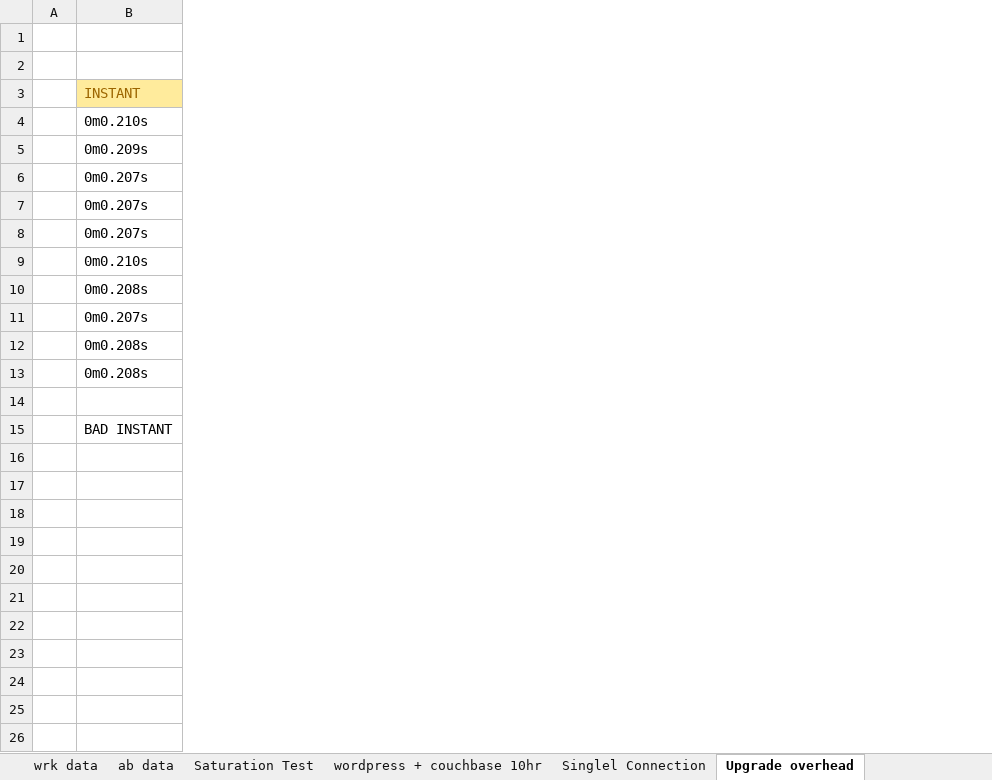
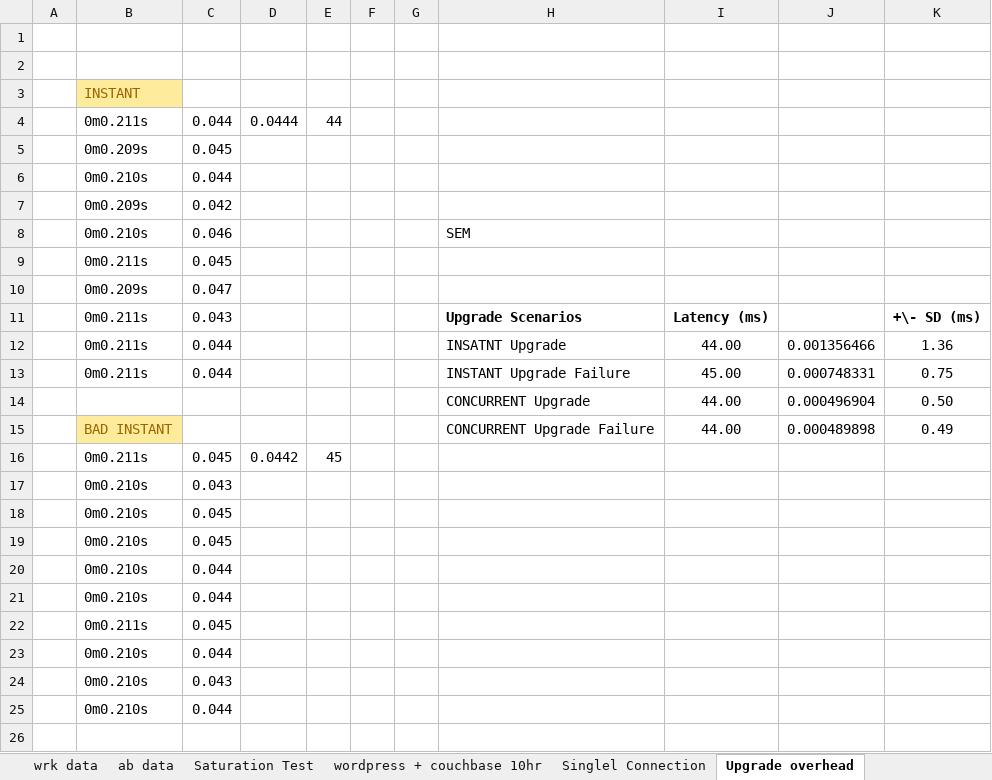
Before and after one commit to samirabloom/dynamic-software-update, an Excel workbook: report/evaluations/evaluation_summary_30_08_2014.xlsx, sheet Upgrade overhead, drawn as a sheet; only a part is shown; values as stored, in another font and other column widths than the file's, no borders; removed rows and columns are numbered as before the commit, all else as after; the diff covers the shown part only; the diff names each change by its address in the sheet, - before the commit and + after, or states it on an @@ line.

Commit message:
added table for upgrade and fault recovery speed

```diff
--- a/report/evaluations/evaluation_summary_30_08_2014.xlsx (sheet Upgrade overhead)
+++ b/report/evaluations/evaluation_summary_30_08_2014.xlsx (sheet Upgrade overhead)
+column C, rows 6-12: 0.044 | 0.042 | 0.046 | 0.045 | 0.047 | 0.043 | 0.044
+column D, empty
+column E, empty
+column F, empty
+column G, empty
+column H, rows 8-12: SEM |  |  | Upgrade Scenarios | INSATNT Upgrade; rows 14-15: CONCURRENT Upgrade | CONCURRENT Upgrade Failure
+column I, rows 11-12: Latency (ms) | 44.00; rows 14-15: 44.00 | 44.00
+column J, row 12: 0.001356466; rows 14-15: 0.000496904 | 0.000489898
+column K, rows 11-12: +\- SD (ms) | 1.36; rows 14-15: 0.50 | 0.49
+row 4:  | 0m0.211s | 0.044 | 0.0444 | 44
+row 5:  | 0m0.209s | 0.045
-row 6:  | 0m0.207s
-row 7:  | 0m0.207s
-row 8:  | 0m0.207s
-B9: 0m0.208s
+B9: 0m0.211s
-B10: 0m0.207s
+B10: 0m0.209s
-B11:B12: 0m0.208s
+B11:B12: 0m0.211s
+row 13:  | 0m0.211s | 0.044 |  |  |  |  | INSTANT Upgrade Failure | 45.00 | 0.000748331 | 0.75
-row 14: (empty)
+row 14:  |  |  |  |  |  |  | CONCURRENT Upgrade | 44.00 | 0.000496904 | 0.50
@@ B15 fill: none → #FFEB9C, text colour: black → #9C6500 @@
+row 16:  | 0m0.211s | 0.045 | 0.0442 | 45
+row 17:  | 0m0.210s | 0.043
+row 18:  | 0m0.210s | 0.045
+row 19:  | 0m0.210s | 0.045
+row 20:  | 0m0.210s | 0.044
+row 21:  | 0m0.210s | 0.044
+row 22:  | 0m0.211s | 0.045
+row 23:  | 0m0.210s | 0.044
+row 24:  | 0m0.210s | 0.043
+row 25:  | 0m0.210s | 0.044
+row 26: (empty)
```
Also changed, not shown: 22 added rows elsewhere in this sheet, charts or pictures, 7 other files.
